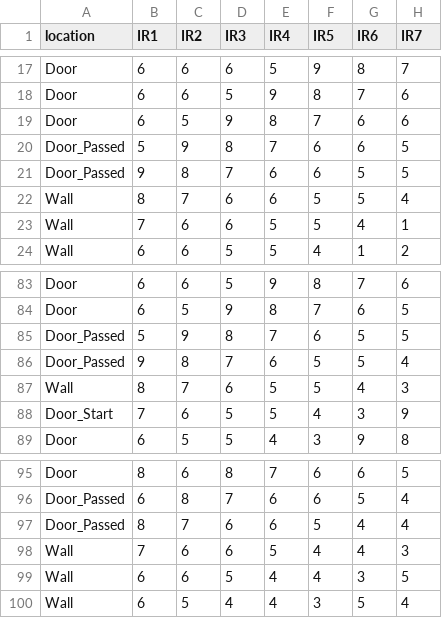
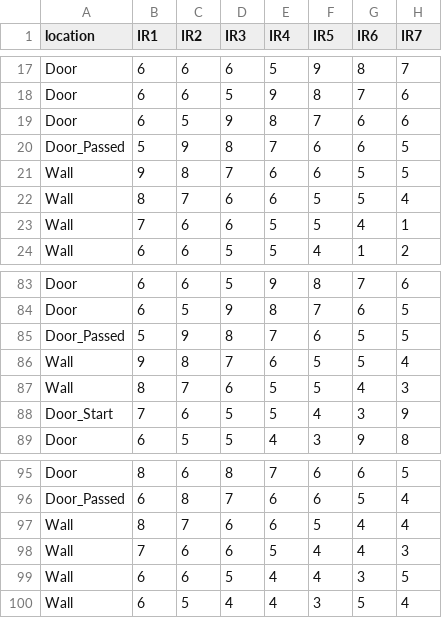
Before and after one commit to ggmeiner22/Doorway-Detection-Robot, a CSV file: data/measurements_20251013_134358.csv, drawn as a sheet; only a part is shown, gaps mark what is left out; the diff names each change by its address in the sheet, - before the commit and + after, or states it on an @@ line.

```diff
--- a/data/measurements_20251013_134358.csv
+++ b/data/measurements_20251013_134358.csv
-A21 (location): Door_Passed
+A21 (location): Wall
-A86 (location): Door_Passed
+A86 (location): Wall
-A97 (location): Door_Passed
+A97 (location): Wall
```
Also changed, not shown: data/measurements_20251013_134923.csv, data/measurements_20251013_140527.csv, 8 other files.
